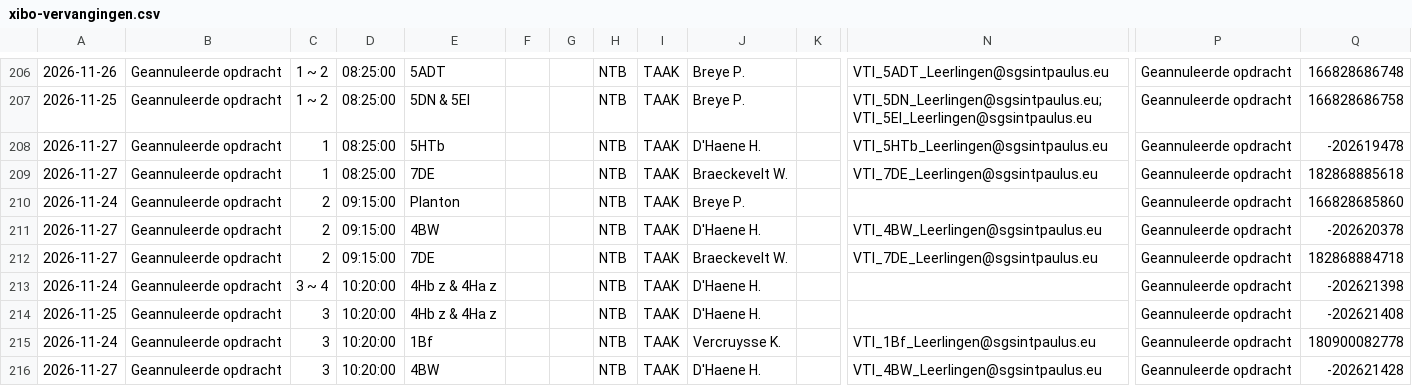
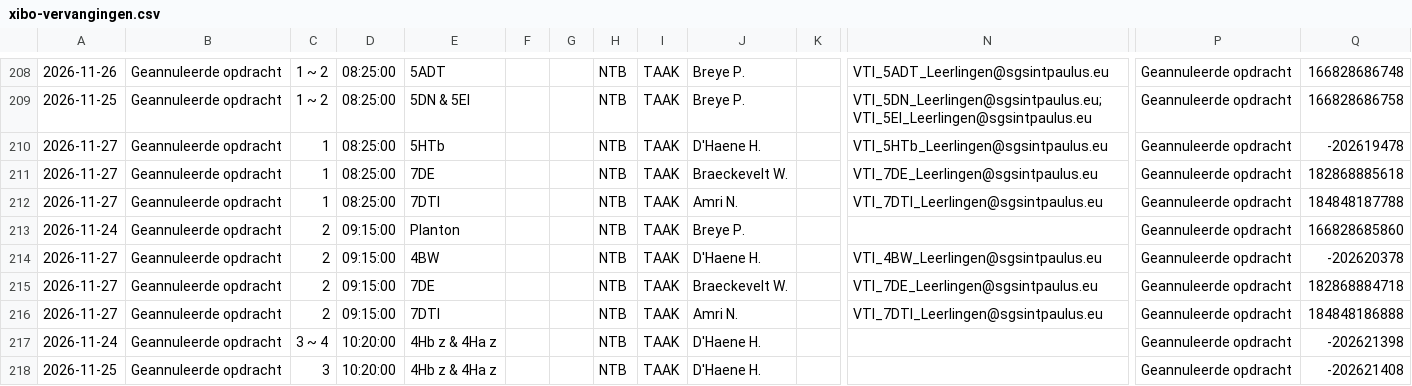
Before and after one commit to tomvanwehaege/xibo-database, a CSV file: xibo-vervangingen.csv, drawn as a sheet; only a part is shown, gaps mark what is left out; the shorter side is filled out with more unchanged rows; rows hold the shown columns only; the diff covers the shown part only; the diff names each change by its address in the sheet, - before the commit and + after, or states it on an @@ line.

Commit message:
Automatische update vanuit OneDrive

```diff
--- a/xibo-vervangingen.csv
+++ b/xibo-vervangingen.csv
+row 212: 2026-11-27 | Geannuleerde opdracht | 1 | 08:25:00 | 7DTI |  |  | NTB | TAAK | Amri N. |  | VTI_7DTI_Leerlingen@sgsintpaulus.eu | Geannuleerde opdracht | 184848187788
+row 216: 2026-11-27 | Geannuleerde opdracht | 2 | 09:15:00 | 7DTI |  |  | NTB | TAAK | Amri N. |  | VTI_7DTI_Leerlingen@sgsintpaulus.eu | Geannuleerde opdracht | 184848186888
```
Also changed, not shown: 3 added rows and 4 edited cells elsewhere in this file.
